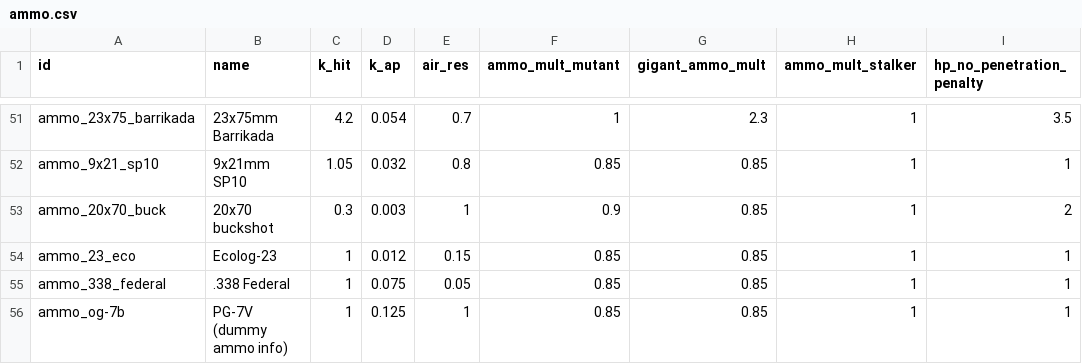
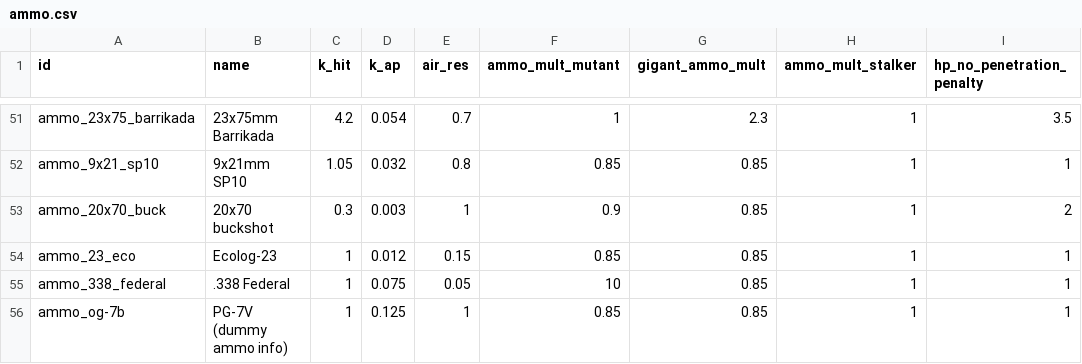
Before and after one commit to veerserif/gamma-dashboard, a CSV file: damage-sim/src/ammo.csv, drawn as a sheet; only a part is shown, gaps mark what is left out; the diff names each change by its address in the sheet, - before the commit and + after, or states it on an @@ line.

Commit message:
Update ammo_338_federal
Updated ammo_338_federal for GAMMA 0.9.3 mutant multiplier

```diff
--- a/damage-sim/src/ammo.csv
+++ b/damage-sim/src/ammo.csv
-F55 (ammo_mult_mutant): 0.85
+F55 (ammo_mult_mutant): 10
```
